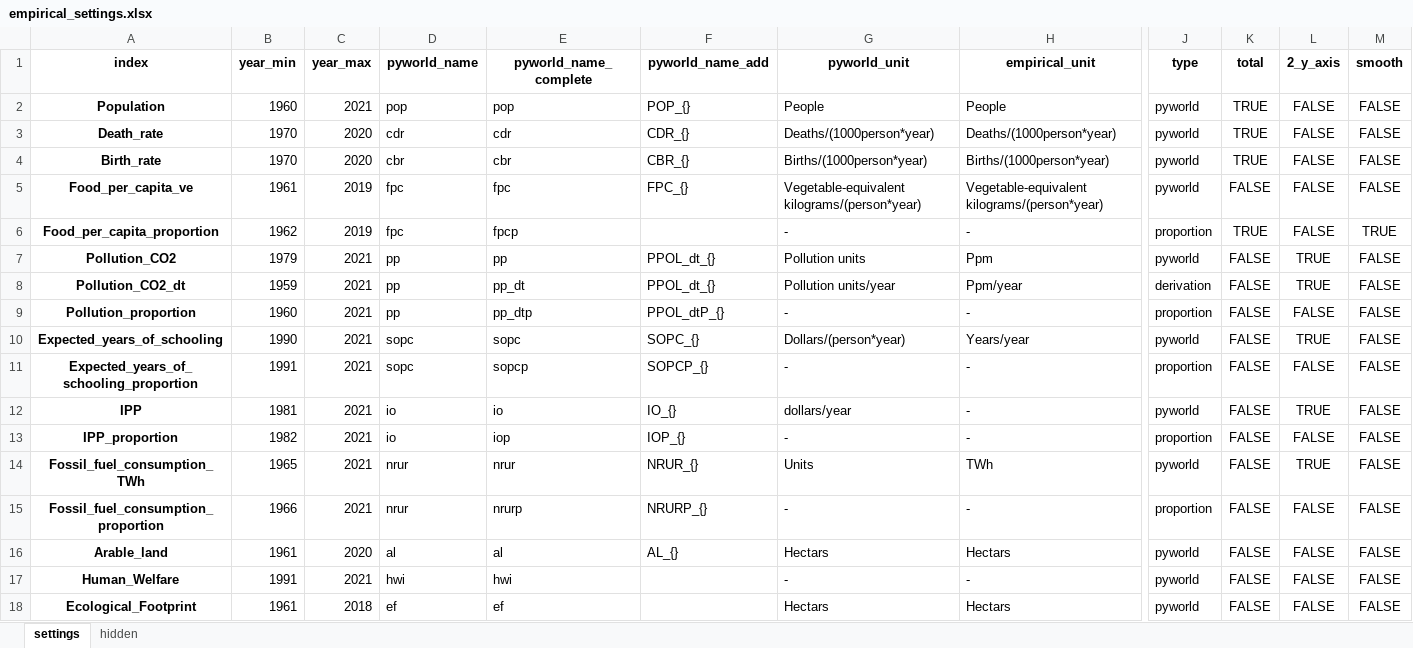
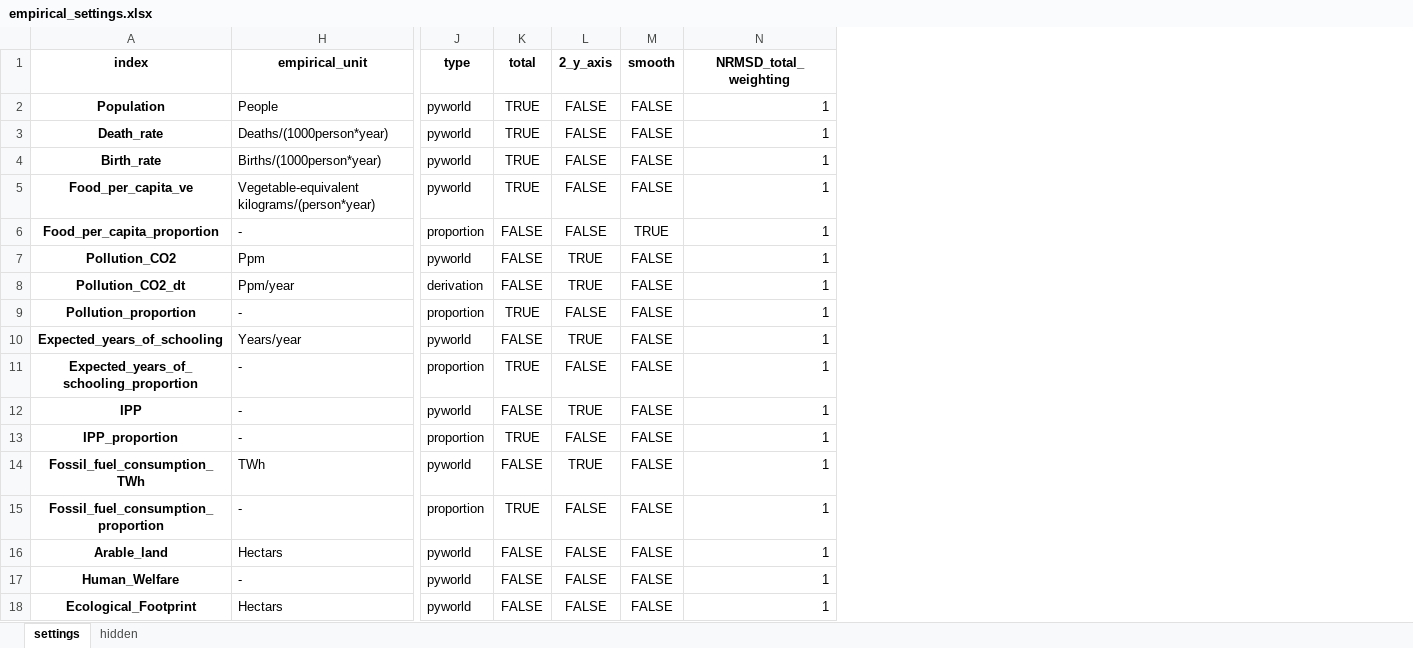
Before and after one commit to TimSchell98/Limits-to-Growth-Masterprojekt-TH-Koeln-2022, an Excel workbook: empirical_settings.xlsx, sheet settings, drawn as a sheet; only a part is shown, gaps mark what is left out; values as stored, in another font and other column widths than the file's, no borders; removed rows and columns are numbered as before the commit, all else as after; the diff names each change by its address in the sheet, - before the commit and + after, or states it on an @@ line.

Commit message:
updated NRMSD_total calculation

```diff
--- a/empirical_settings.xlsx (sheet settings)
+++ b/empirical_settings.xlsx (sheet settings)
@@ column B (year_min) hidden, rows 2-18: 1960 | 1970 | 1970 | 1961 | 1962 | 1979 | 1959 | 1960 | 1990 | 1991 | 1981 | 1982 | 1965 | 1966 | 1961 | 1991 | 1961 @@
@@ column C (year_max) hidden, rows 2-18: 2021 | 2020 | 2020 | 2019 | 2019 | 2021 | 2021 | 2021 | 2021 | 2021 | 2021 | 2021 | 2021 | 2021 | 2020 | 2021 | 2018 @@
@@ column D (pyworld_name) hidden, rows 2-18: pop | cdr | cbr | fpc | fpc | pp | pp | pp | sopc | sopc | io | io | nrur | nrur | al | hwi | ef @@
@@ column E (pyworld_name_complete) hidden, rows 2-18: pop | cdr | cbr | fpc | fpcp | pp | pp_dt | pp_dtp | sopc | sopcp | io | iop | nrur | nrurp | al | hwi | ef @@
@@ column F (pyworld_name_add) hidden, rows 2-16: POP_{} | CDR_{} | CBR_{} | FPC_{} |  | PPOL_dt_{} | PPOL_dt_{} | PPOL_dtP_{} | SOPC_{} | SOPCP_{} | IO_{} | IOP_{} | NRUR_{} | NRURP_{} | AL_{} @@
@@ column G (pyworld_unit) hidden, rows 2-18: People | Deaths/(1000person*year) | Births/(1000person*year) | Vegetable-equivalent kilograms/(person*year) | - | Pollution units | Pollution units/year | - | Dollars/(person*year) | - | dollars/year | - | Units | - | Hectars | - | Hectars @@
+column N (NRMSD_total_weighting), rows 2-18: all 1
-K5 (total): FALSE
+K5 (total): TRUE
-K6 (total): TRUE
+K6 (total): FALSE
-K9 (total): FALSE
+K9 (total): TRUE
-K11 (total): FALSE
+K11 (total): TRUE
-K13 (total): FALSE
+K13 (total): TRUE
-K15 (total): FALSE
+K15 (total): TRUE
```
Also changed, not shown: 1 other file.
